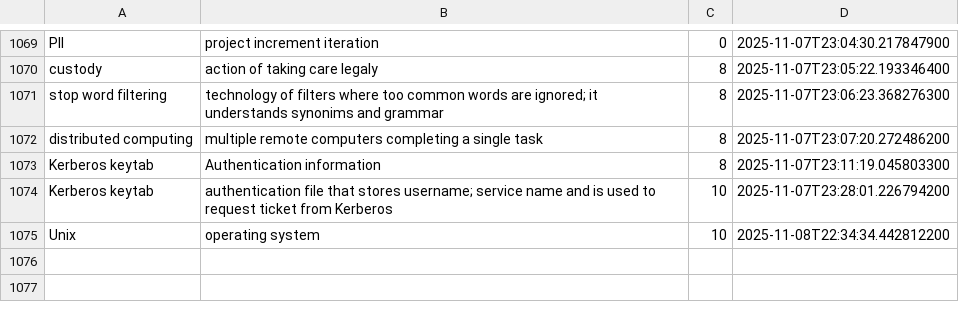
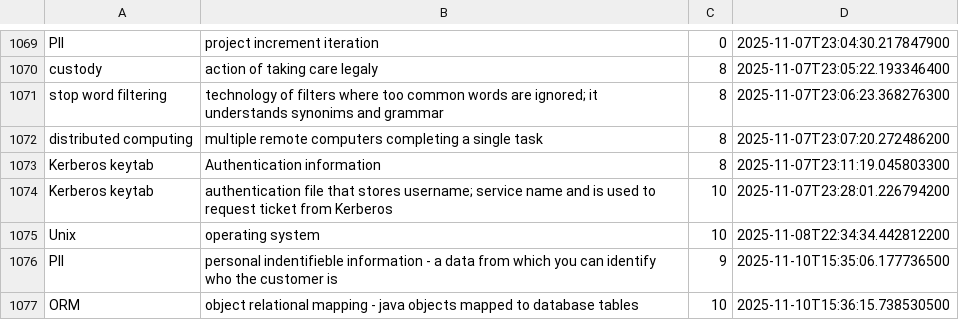
Before and after one commit to wishpath/one-liners, a CSV file: src/main/java/org/sa/storage/attempted_answers.csv, drawn as a sheet; only a part is shown, gaps mark what is left out; the diff names each change by its address in the sheet, - before the commit and + after, or states it on an @@ line.

```diff
--- a/src/main/java/org/sa/storage/attempted_answers.csv
+++ b/src/main/java/org/sa/storage/attempted_answers.csv
+row 1076: PII | personal indentifieble information - a data from which you can identify who the customer is | 9 | 2025-11-10T15:35:06.177736500
+row 1077: ORM | object relational mapping - java objects mapped to database tables | 10 | 2025-11-10T15:36:15.738530500
```
Also changed, not shown: 5 other files.
